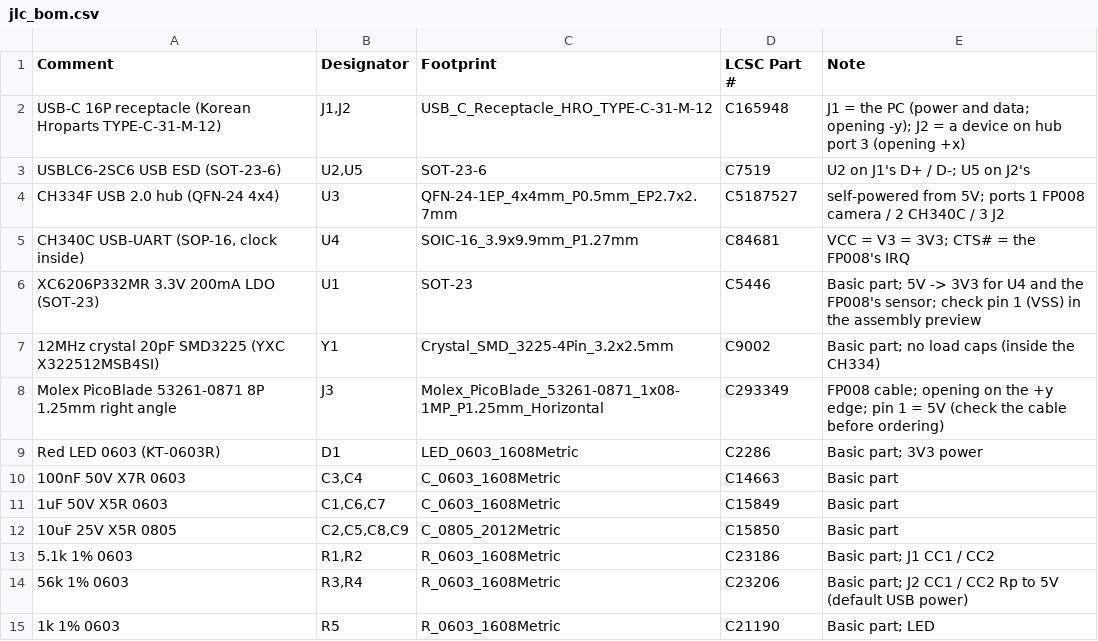
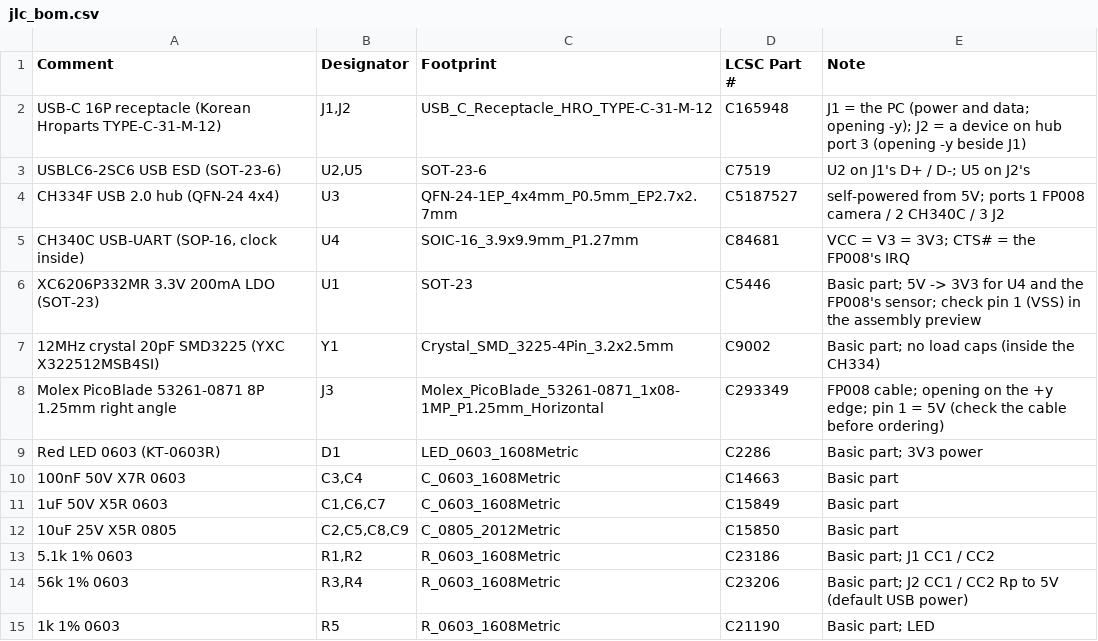
Before and after one commit to ippoan/vein-base, a CSV file: pcb/fp008_board/jlc_bom.csv, drawn as a sheet.

```diff
--- a/pcb/fp008_board/jlc_bom.csv
+++ b/pcb/fp008_board/jlc_bom.csv
@@ -1,3 +1,3 @@
 Comment,Designator,Footprint,LCSC Part #,Note
-"USB-C 16P receptacle (Korean Hroparts TYPE-C-31-M-12)","J1,J2",USB_C_Receptacle_HRO_TYPE-C-31-M-12,C165948,J1 = the PC (power and data; opening -y); J2 = a device on hub port 3 (opening +x)
+"USB-C 16P receptacle (Korean Hroparts TYPE-C-31-M-12)","J1,J2",USB_C_Receptacle_HRO_TYPE-C-31-M-12,C165948,J1 = the PC (power and data; opening -y); J2 = a device on hub port 3 (opening -y beside J1)
 "USBLC6-2SC6 USB ESD (SOT-23-6)","U2,U5",SOT-23-6,C7519,U2 on J1's D+ / D-; U5 on J2's
```
Also changed, not shown: 6 other files.
